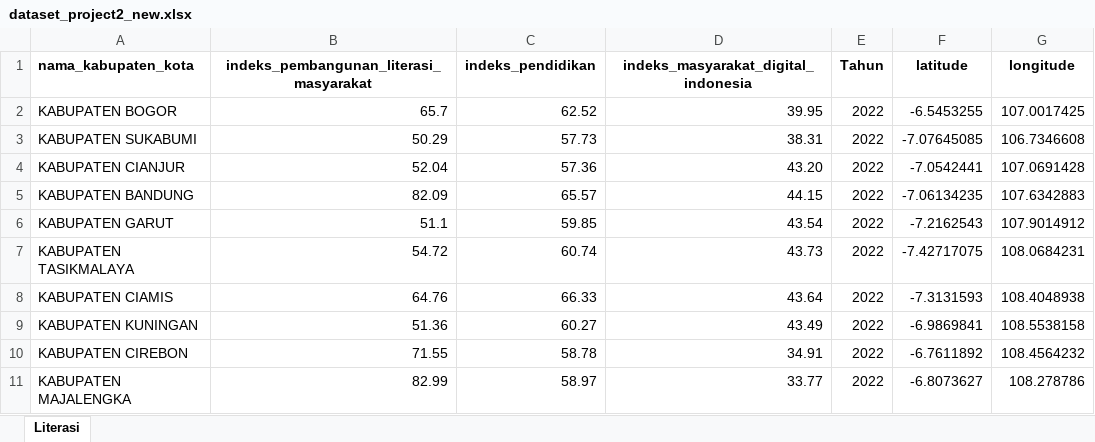
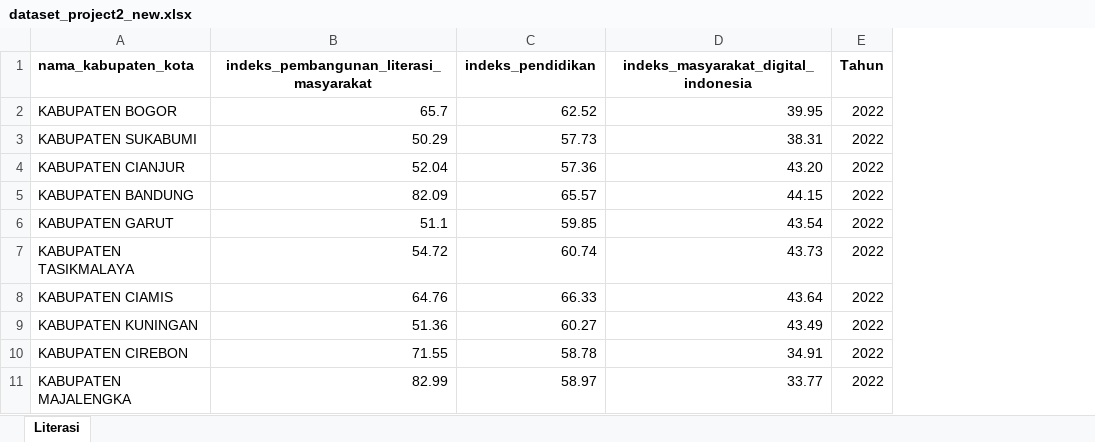
Before and after one commit to Alraff73/Literasi_Jabar, an Excel workbook: dataset_project2_new.xlsx, sheet Literasi, drawn as a sheet; only a part is shown; values as stored, in another font and other column widths than the file's, no borders; the diff names each change by its address in the sheet, - before the commit and + after, or states it on an @@ line.

```diff
--- a/dataset_project2_new.xlsx (sheet Literasi)
+++ b/dataset_project2_new.xlsx (sheet Literasi)
-column F (latitude), rows 2-11: -6.5453255 | -7.07645085 | -7.0542441 | -7.06134235 | -7.2162543 | -7.42717075 | -7.3131593 | -6.9869841 | -6.7611892 | -6.8073627
-column G (longitude), rows 2-11: 107.0017425 | 106.7346608 | 107.0691428 | 107.6342883 | 107.9014912 | 108.0684231 | 108.4048938 | 108.5538158 | 108.4564232 | 108.278786
```
Also changed, not shown: 1 other file.
